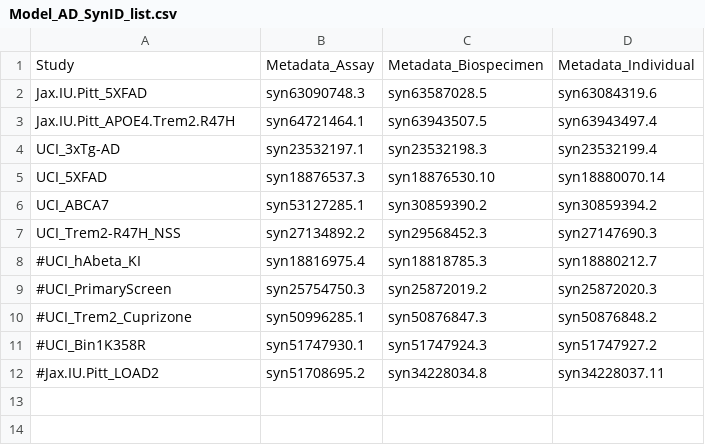
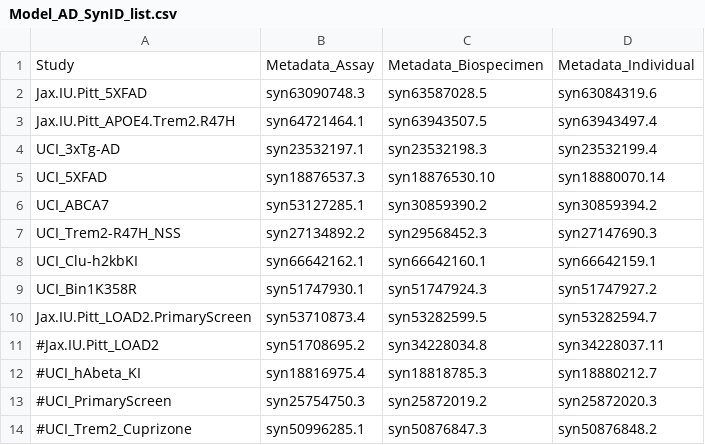
Before and after one commit to jaclynbeck-sage/MODEL-AD_RNAseq_Harmonization, a CSV file: data/Model_AD_SynID_list.csv, drawn as a sheet.

Commit message:
Added LOAD2, Bin1, and Clu studies to steps 1-3

```diff
--- a/data/Model_AD_SynID_list.csv
+++ b/data/Model_AD_SynID_list.csv
@@ -7,2 +7,6 @@ UCI_ABCA7,syn53127285.1,syn30859390.2,syn30859394.2
 UCI_Trem2-R47H_NSS,syn27134892.2,syn29568452.3,syn27147690.3
+UCI_Clu-h2kbKI,syn66642162.1,syn66642160.1,syn66642159.1
+UCI_Bin1K358R,syn51747930.1,syn51747924.3,syn51747927.2
+Jax.IU.Pitt_LOAD2.PrimaryScreen,syn53710873.4,syn53282599.5,syn53282594.7
+#Jax.IU.Pitt_LOAD2,syn51708695.2,syn34228034.8,syn34228037.11
 #UCI_hAbeta_KI,syn18816975.4,syn18818785.3,syn18880212.7
@@ -10,3 +14 @@ UCI_Trem2-R47H_NSS,syn27134892.2,syn29568452.3,syn27147690.3
 #UCI_Trem2_Cuprizone,syn50996285.1,syn50876847.3,syn50876848.2
-#UCI_Bin1K358R,syn51747930.1,syn51747924.3,syn51747927.2
-#Jax.IU.Pitt_LOAD2,syn51708695.2,syn34228034.8,syn34228037.11
```
Also changed, not shown: 3 other files.
